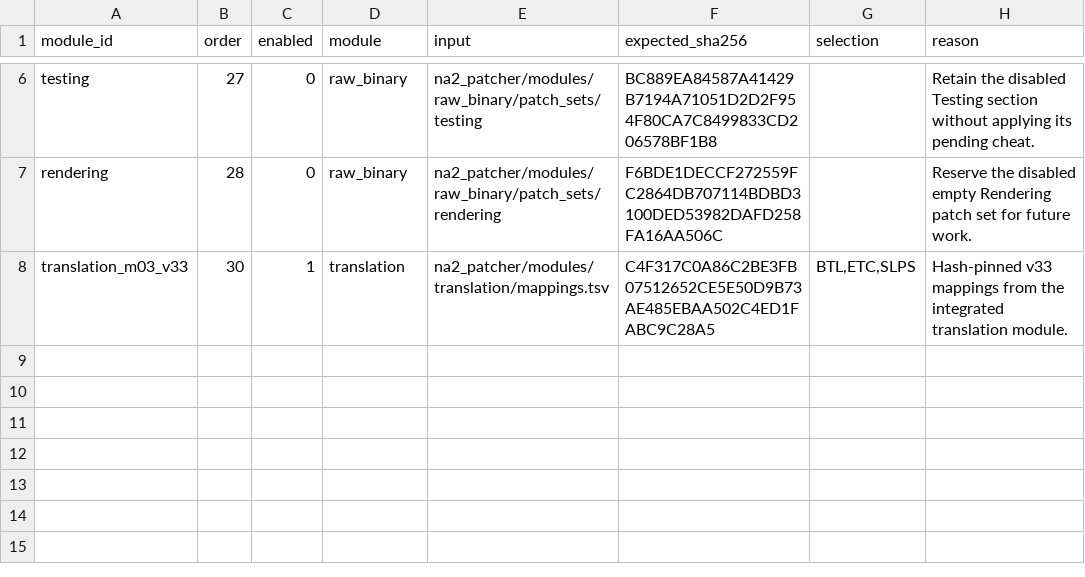
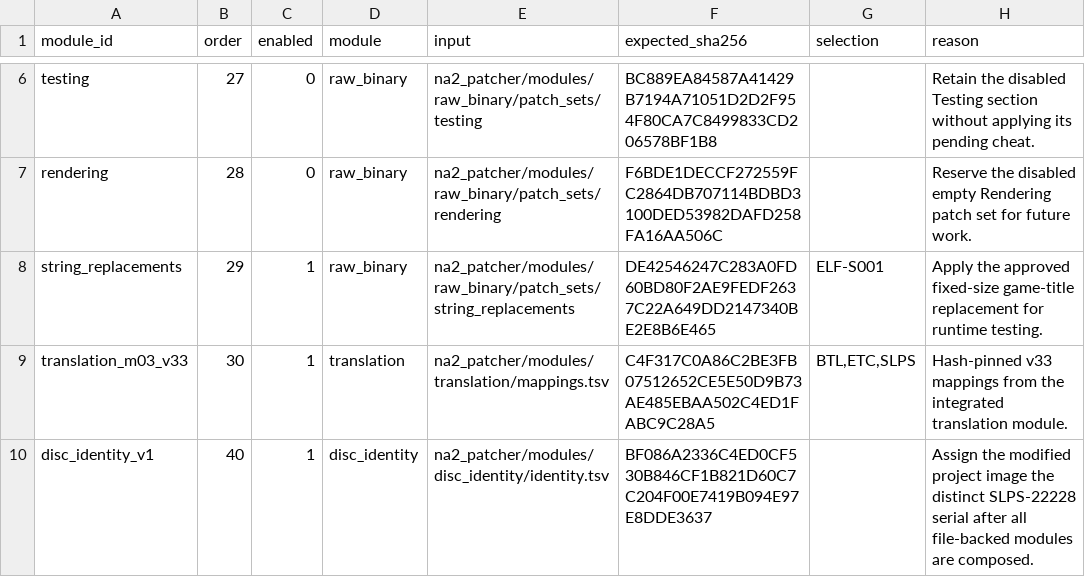
Before and after one commit to solid1353/NA2-Modding, a TSV file: na2_patcher/profiles/current/modules.tsv, drawn as a sheet; only a part is shown, gaps mark what is left out.

```diff
--- a/na2_patcher/profiles/current/modules.tsv
+++ b/na2_patcher/profiles/current/modules.tsv
@@ -7,2 +7,4 @@ testing	27	0	raw_binary	na2_patcher/modules/raw_binary/patch_sets/testing	BC889E
 rendering	28	0	raw_binary	na2_patcher/modules/raw_binary/patch_sets/rendering	F6BDE1DECCF272559FC2864DB707114BDBD3100DED53982DAFD258FA16AA506C		Reserve the disabled empty Rendering patch set for future work.
+string_replacements	29	1	raw_binary	na2_patcher/modules/raw_binary/patch_sets/string_replacements	DE42546247C283A0FD60BD80F2AE9FEDF2637C22A649DD2147340BE2E8B6E465	ELF-S001	Apply the approved fixed-size game-title replacement for runtime testing.
 translation_m03_v33	30	1	translation	na2_patcher/modules/translation/mappings.tsv	C4F317C0A86C2BE3FB07512652CE5E50D9B73AE485EBAA502C4ED1FABC9C28A5	BTL,ETC,SLPS	Hash-pinned v33 mappings from the integrated translation module.
+disc_identity_v1	40	1	disc_identity	na2_patcher/modules/disc_identity/identity.tsv	BF086A2336C4ED0CF530B846CF1B821D60C7C204F00E7419B094E97E8DDE3637		Assign the modified project image the distinct SLPS-22228 serial after all file-backed modules are composed.
```
Also changed, not shown: 24 other files.
